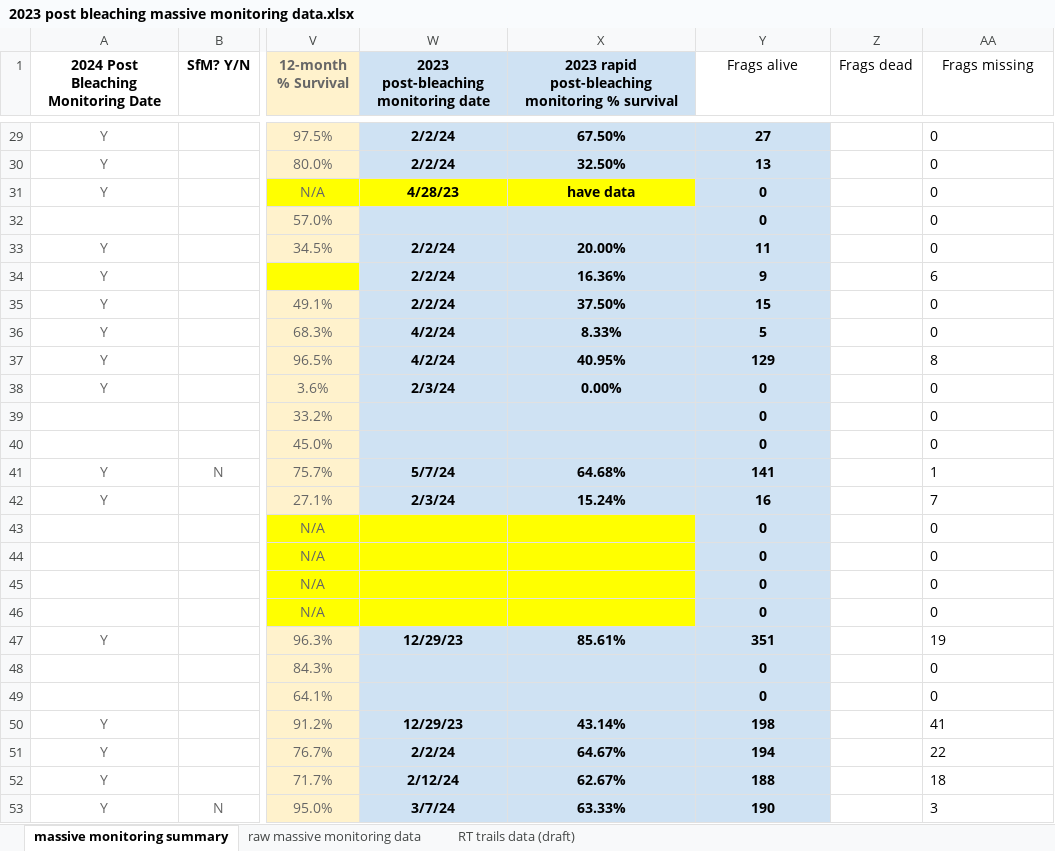
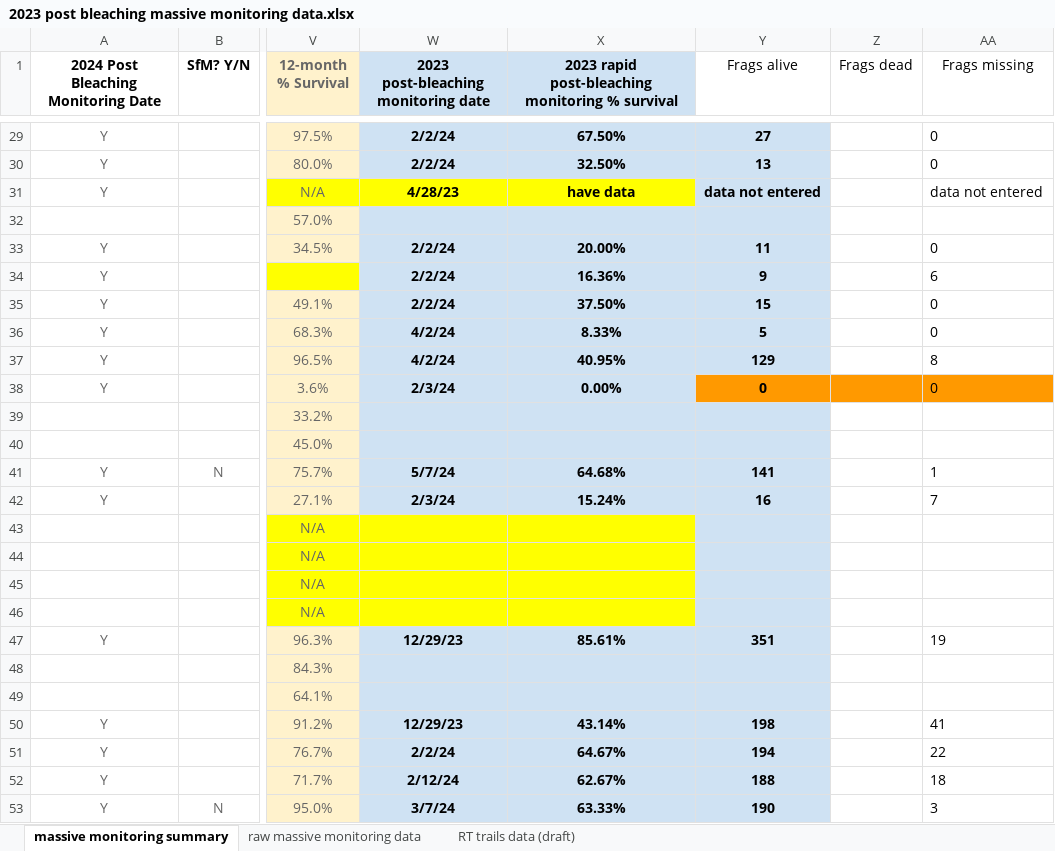
Before and after one commit to icombs2017/fwcStateReports, an Excel workbook: stateYear7/data/2023 post bleaching massive monitoring data.xlsx, sheet massive monitoring summary, drawn as a sheet; only a part is shown, gaps mark what is left out; values as stored, in another font and other column widths than the file's, no borders; charts and pictures not drawn; the diff covers the shown part only; the diff names each change by its address in the sheet, - before the commit and + after, or states it on an @@ line.

```diff
--- a/stateYear7/data/2023 post bleaching massive monitoring data.xlsx (sheet massive monitoring summary)
+++ b/stateYear7/data/2023 post bleaching massive monitoring data.xlsx (sheet massive monitoring summary)
-Y31 (Frags alive): 0
+Y31 (Frags alive): data not entered
-AA31 (Frags missing): 0
+AA31 (Frags missing): data not entered
-Y32 (Frags alive): 0
+Y32 (Frags alive): (empty)
-AA32 (Frags missing): 0
+AA32 (Frags missing): (empty)
-Y38 fill: #CFE2F3
+Y38 fill: #FF9900
-Z38:AA38 fill: none
+Z38:AA38 fill: #FF9900
-Y39:Y40 (Frags alive): 0
+Y39:Y40 (Frags alive): (empty)
-AA39:AA40 (Frags missing): 0
+AA39:AA40 (Frags missing): (empty)
-Y43:Y46 (Frags alive): 0
+Y43:Y46 (Frags alive): (empty)
-AA43:AA46 (Frags missing): 0
+AA43:AA46 (Frags missing): (empty)
-Y48:Y49 (Frags alive): 0
+Y48:Y49 (Frags alive): (empty)
-AA48:AA49 (Frags missing): 0
+AA48:AA49 (Frags missing): (empty)
```
Also changed, not shown: 36 edited cells and cell formats elsewhere in this sheet, 8 other files.
